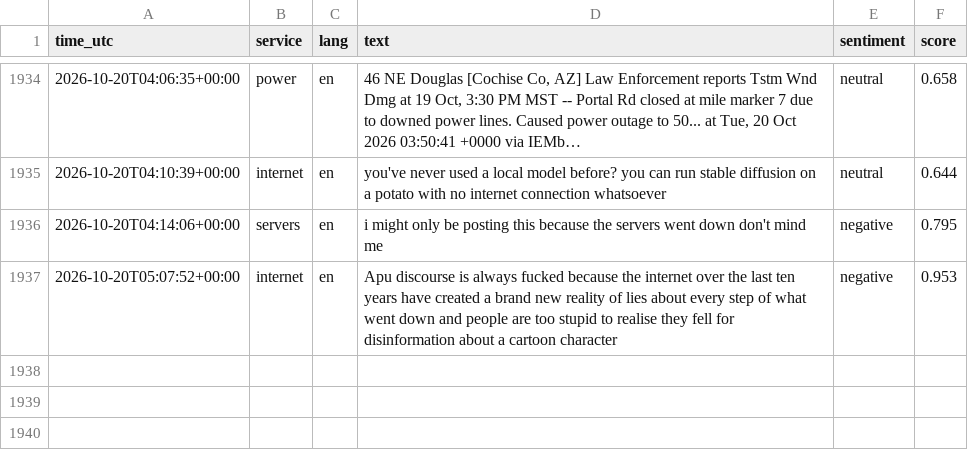
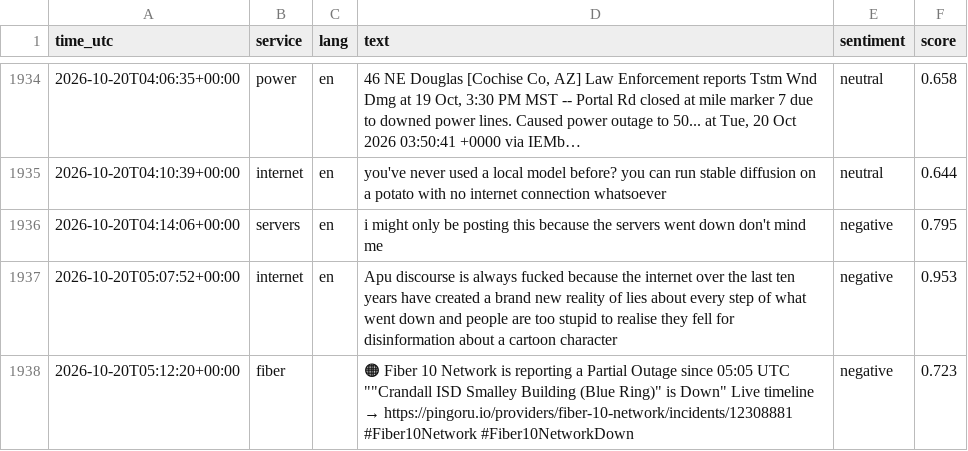
Before and after one commit to 8Y12N/ai4g-portfolio-Yazan_Nemo, a CSV file: Term 1/Week 6/hackathon/data/sentiment.csv, drawn as a sheet; only a part is shown, gaps mark what is left out; long unchanged cells end in ….

```diff
--- a/Term 1/Week 6/hackathon/data/sentiment.csv
+++ b/Term 1/Week 6/hackathon/data/sentiment.csv
@@ -1954 +1954,2 @@ time_utc,service,lang,text,sentiment,score
 2026-10-20T05:07:52+00:00,internet,en,Apu discourse is always fucked because the internet over the last ten years have created a brand new reality of lies about every step of what went down and people are too stupid to realise they fell for disinformation about a cartoon character,negative,0.953
+2026-10-20T05:12:20+00:00,fiber,,"🟠 Fiber 10 Network is reporting a Partial Outage since 05:05 UTC  """"Crandall ISD Smalley Building (Blue Ring)"" is Down""  Live timeline → https://pingoru.io/providers/fiber-10-network/incidents/12308881  #Fiber10Network #Fiber10NetworkDown",negative,0.723
```
Also changed, not shown: Term 1/Week 6/hackathon/data/posts.csv, 1 other file.
